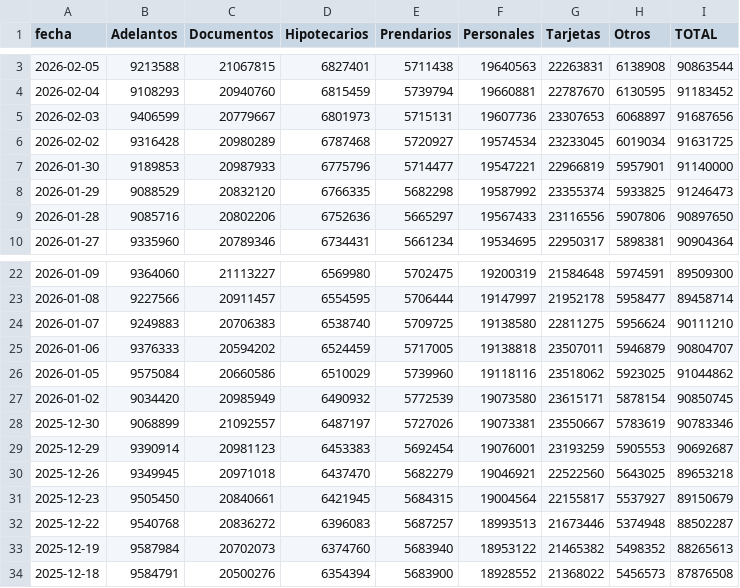
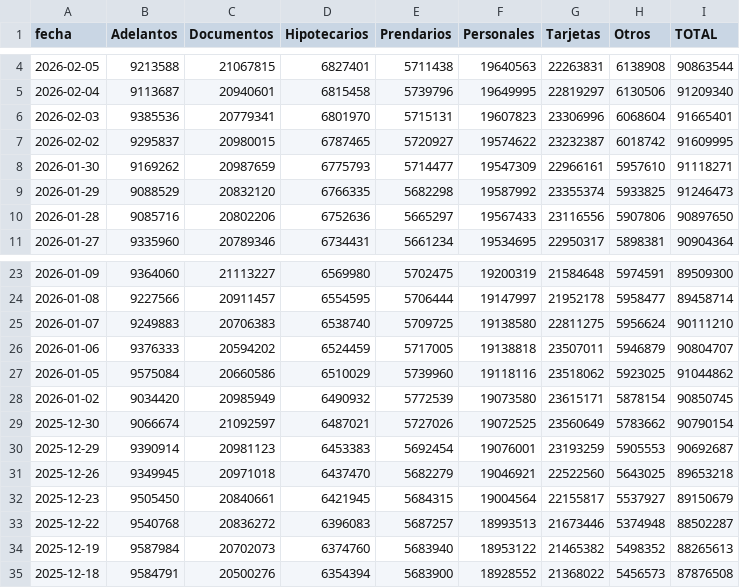
Before and after one commit to jesusrobles824/Bases-de-datos, a CSV file: Préstamos_pesos_sector_privado_en_millones_por_tipo.csv, drawn as a sheet; only a part is shown, gaps mark what is left out; the diff covers the shown part only.

```diff
--- a/Préstamos_pesos_sector_privado_en_millones_por_tipo.csv
+++ b/Préstamos_pesos_sector_privado_en_millones_por_tipo.csv
@@ -3,6 +4,6 @@ fecha,Adelantos,Documentos,Hipotecarios,Prendarios,Personales,Tarjetas,Otros,TOT
 2026-02-05,9213588,21067815,6827401,5711438,19640563,22263831,6138908,90863544
-2026-02-04,9108293,20940760,6815459,5739794,19660881,22787670,6130595,91183452
-2026-02-03,9406599,20779667,6801973,5715131,19607736,23307653,6068897,91687656
-2026-02-02,9316428,20980289,6787468,5720927,19574534,23233045,6019034,91631725
-2026-01-30,9189853,20987933,6775796,5714477,19547221,22966819,5957901,91140000
+2026-02-04,9113687,20940601,6815458,5739796,19649995,22819297,6130506,91209340
+2026-02-03,9385536,20779341,6801970,5715131,19607823,23306996,6068604,91665401
+2026-02-02,9295837,20980015,6787465,5720927,19574622,23232387,6018742,91609995
+2026-01-30,9169262,20987659,6775793,5714477,19547309,22966161,5957610,91118271
 2026-01-29,9088529,20832120,6766335,5682298,19587992,23355374,5933825,91246473
@@ -27,3 +28,3 @@ fecha,Adelantos,Documentos,Hipotecarios,Prendarios,Personales,Tarjetas,Otros,TOT
 2026-01-02,9034420,20985949,6490932,5772539,19073580,23615171,5878154,90850745
-2025-12-30,9068899,21092557,6487197,5727026,19073381,23550667,5783619,90783346
+2025-12-30,9066674,21092597,6487021,5727026,19072525,23560649,5783662,90790154
 2025-12-29,9390914,20981123,6453383,5692454,19076001,23193259,5905553,90692687
```
Also changed, not shown: 1 added row and 7 edited cells elsewhere in this file, ADRs_Precios.csv, ADRs_variacion_porcentual_diaria.csv, 8 other files.
